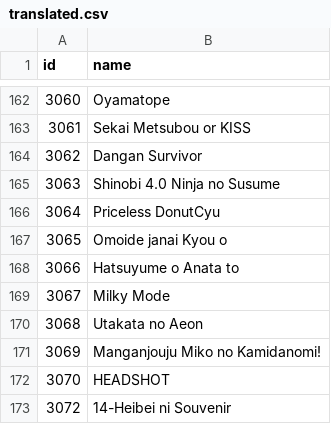
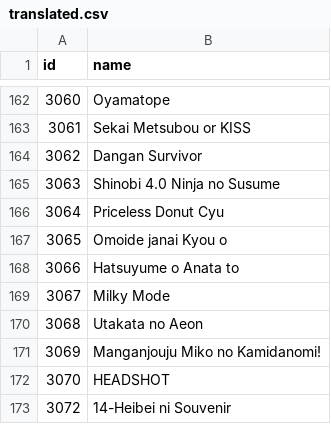
Before and after one commit to oayimikagakat/chihiro-static, a CSV file: translated.csv, drawn as a sheet; only a part is shown, gaps mark what is left out.

Commit message:
Update translated.csv

```diff
--- a/translated.csv
+++ b/translated.csv
@@ -165,3 +165,3 @@ id,name
 3063,Shinobi 4.0 Ninja no Susume
-3064,Priceless DonutCyu
+3064,Priceless Donut Cyu
 3065,Omoide janai Kyou o
```
